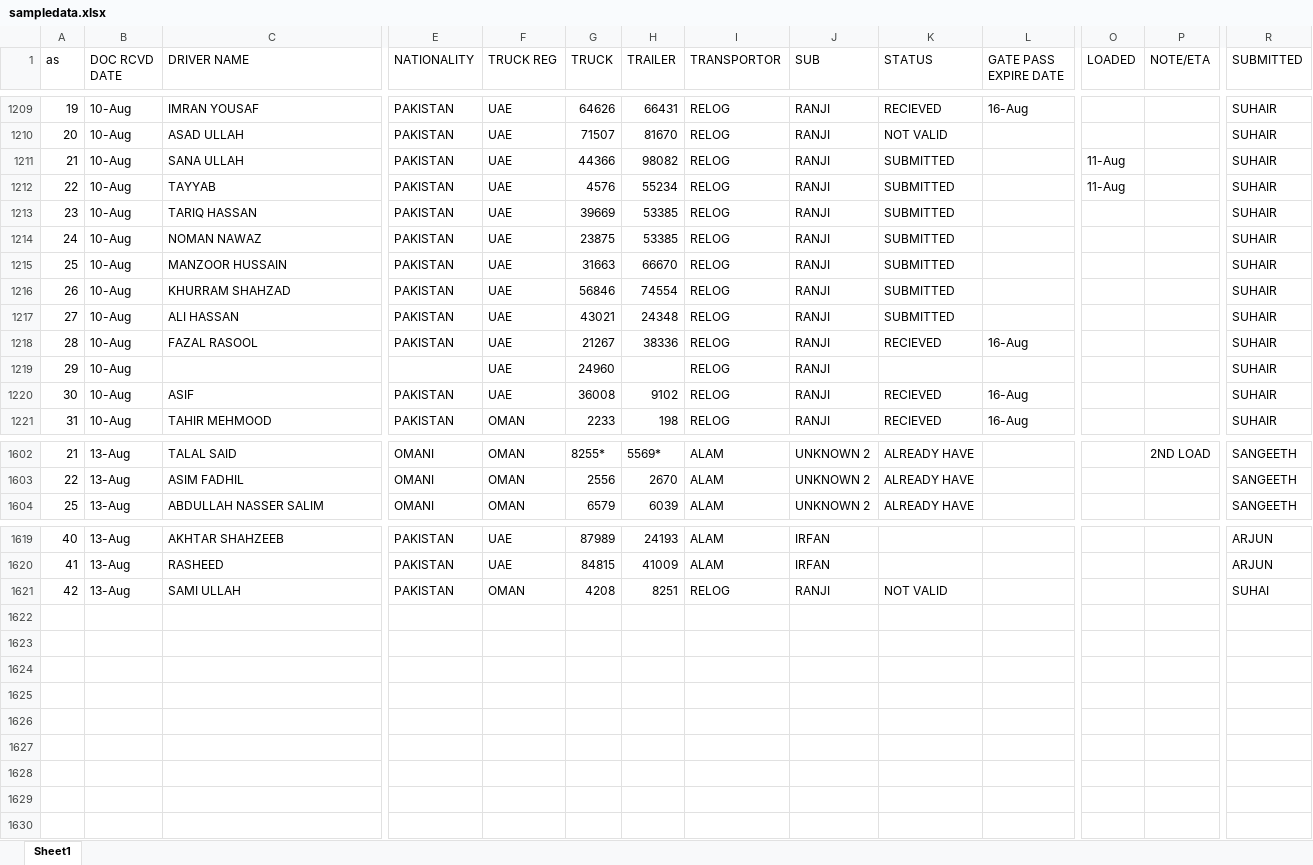
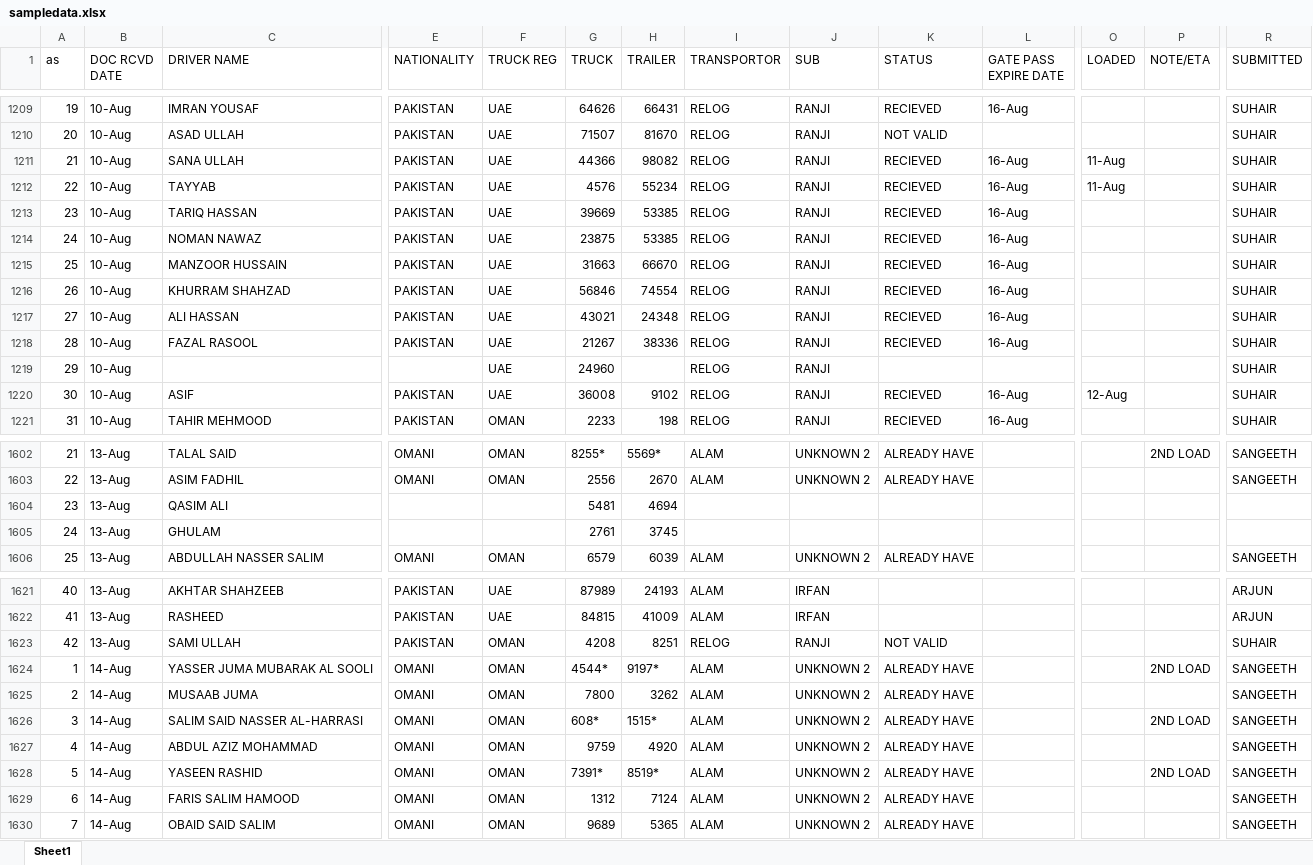
Before and after one commit to connectharundas/global-pacific-truck-search, an Excel workbook: data/sampledata.xlsx, sheet Sheet1, drawn as a sheet; only a part is shown, gaps mark what is left out; values as stored, in another font and other column widths than the file's, no cell formats; addresses are those after the commit; rows hold the shown columns only; the diff covers the shown part only; the diff names each change by its address in the sheet, - before the commit and + after, or states it on an @@ line.

Commit message:
14 12pm

```diff
--- a/data/sampledata.xlsx (sheet Sheet1)
+++ b/data/sampledata.xlsx (sheet Sheet1)
-K1211:K1217 (STATUS): SUBMITTED
+K1211:K1217 (STATUS): RECIEVED
-L1211:L1217 (GATE PASS EXPIRE DATE): (empty)
+L1211:L1217 (GATE PASS EXPIRE DATE): 16-Aug
-O1220 (LOADED): (empty)
+O1220 (LOADED): 12-Aug
+row 1604: 23 | 13-Aug | QASIM ALI |  |  | 5481 | 4694
+row 1605: 24 | 13-Aug | GHULAM |  |  | 2761 | 3745
-R1623 (SUBMITTED): SUHAI
+R1623 (SUBMITTED): SUHAIR
+row 1624: 1 | 14-Aug | YASSER JUMA MUBARAK AL SOOLI | OMANI | OMAN | 4544* | 9197* | ALAM | UNKNOWN 2 | ALREADY HAVE |  |  | 2ND LOAD | SANGEETH
+row 1625: 2 | 14-Aug | MUSAAB JUMA | OMANI | OMAN | 7800 | 3262 | ALAM | UNKNOWN 2 | ALREADY HAVE |  |  |  | SANGEETH
+row 1626: 3 | 14-Aug | SALIM SAID NASSER AL-HARRASI | OMANI | OMAN | 608* | 1515* | ALAM | UNKNOWN 2 | ALREADY HAVE |  |  | 2ND LOAD | SANGEETH
+row 1627: 4 | 14-Aug | ABDUL AZIZ MOHAMMAD | OMANI | OMAN | 9759 | 4920 | ALAM | UNKNOWN 2 | ALREADY HAVE |  |  |  | SANGEETH
+row 1628: 5 | 14-Aug | YASEEN RASHID | OMANI | OMAN | 7391* | 8519* | ALAM | UNKNOWN 2 | ALREADY HAVE |  |  | 2ND LOAD | SANGEETH
+row 1629: 6 | 14-Aug | FARIS SALIM HAMOOD | OMANI | OMAN | 1312 | 7124 | ALAM | UNKNOWN 2 | ALREADY HAVE |  |  |  | SANGEETH
+row 1630: 7 | 14-Aug | OBAID SAID SALIM | OMANI | OMAN | 9689 | 5365 | ALAM | UNKNOWN 2 | ALREADY HAVE |  |  |  | SANGEETH
```
Also changed, not shown: 210 edited cells elsewhere in this sheet, cell formats.
